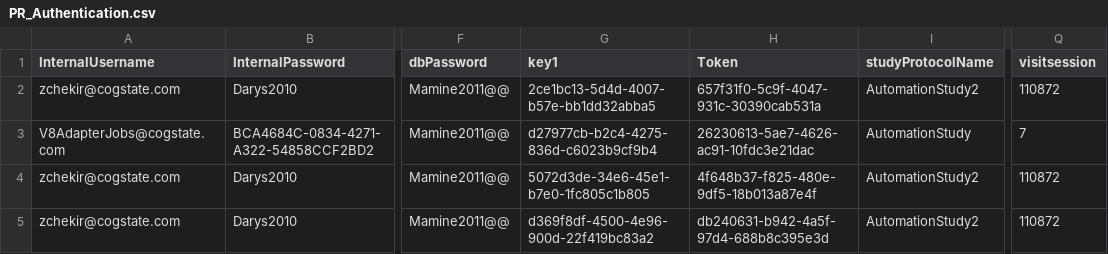
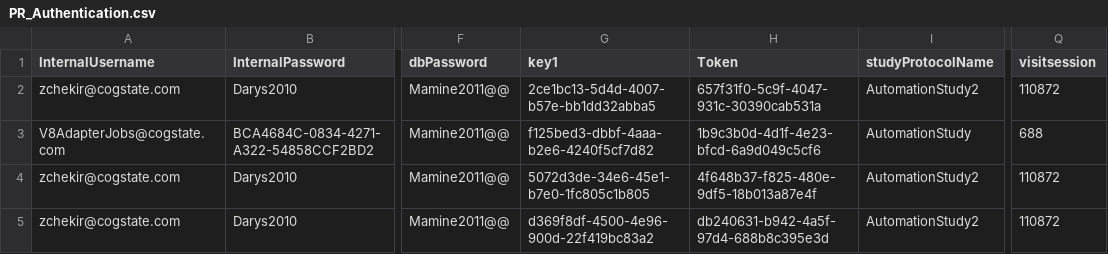
Before and after one commit to zchekir/dll, a CSV file: eSourcePlatform/eSourcePlatform/PR_Authentication.csv, drawn as a sheet; only a part is shown, gaps mark what is left out; the diff names each change by its address in the sheet, - before the commit and + after, or states it on an @@ line.

```diff
--- a/eSourcePlatform/eSourcePlatform/PR_Authentication.csv
+++ b/eSourcePlatform/eSourcePlatform/PR_Authentication.csv
-G3 (key1): d27977cb-b2c4-4275-836d-c6023b9cf9b4
+G3 (key1): f125bed3-dbbf-4aaa-b2e6-4240f5cf7d82
-H3 (Token): 26230613-5ae7-4626-ac91-10fdc3e21dac
+H3 (Token): 1b9c3b0d-4d1f-4e23-bfcd-6a9d049c5cf6
-Q3 (visitsession): 7
+Q3 (visitsession): 688
```
Also changed, not shown: eSourcePlatform/CSP/JSON.csv, 10 other files.
